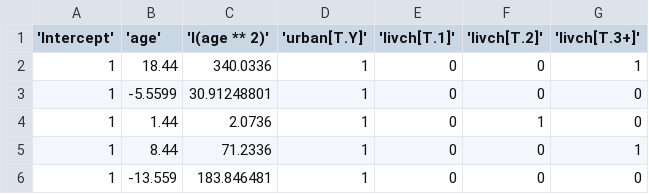
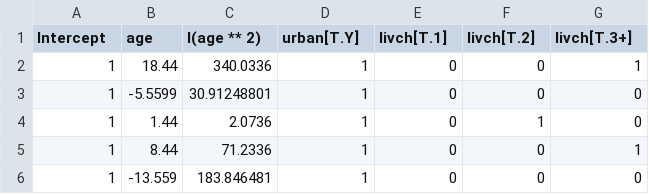
Before and after one commit to tuxcell/liteglm, a CSV file: data/dataheader.csv, drawn as a sheet; only a part is shown.

```diff
--- a/data/dataheader.csv
+++ b/data/dataheader.csv
@@ -1,2 +1,2 @@
-'Intercept', 'age', 'I(age ** 2)', 'urban[T.Y]', 'livch[T.1]', 'livch[T.2]', 'livch[T.3+]'
+Intercept, age, I(age ** 2), urban[T.Y], livch[T.1], livch[T.2], livch[T.3+]
 1,18.44,340.0336,1,0,0,1
```
Also changed, not shown: 2 other files.
